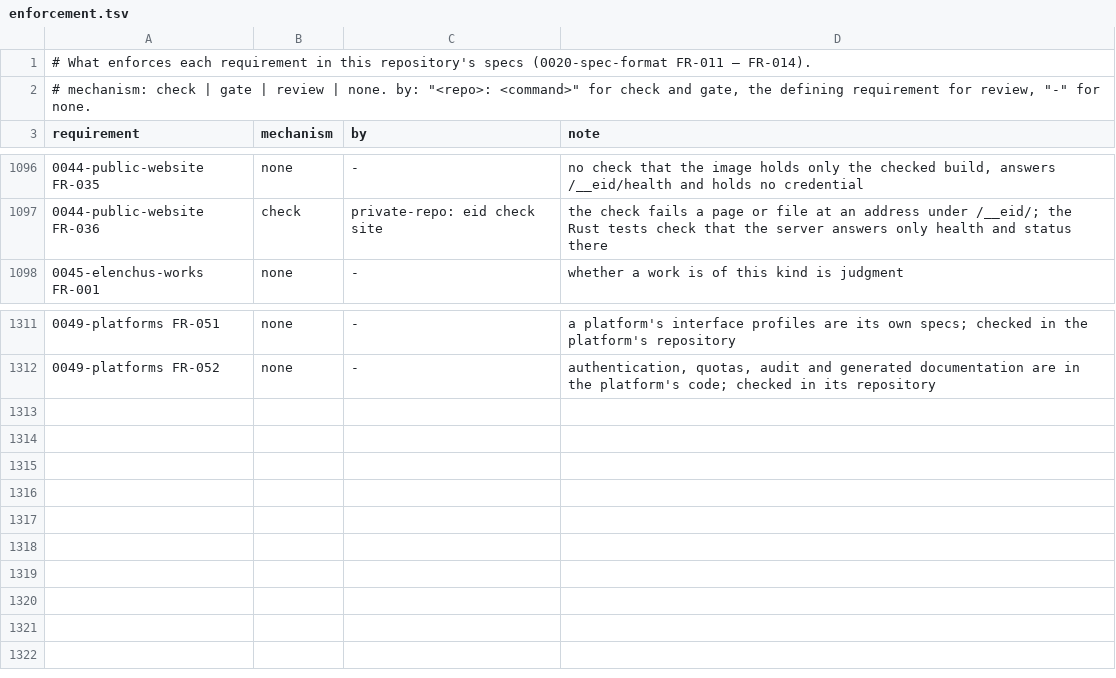
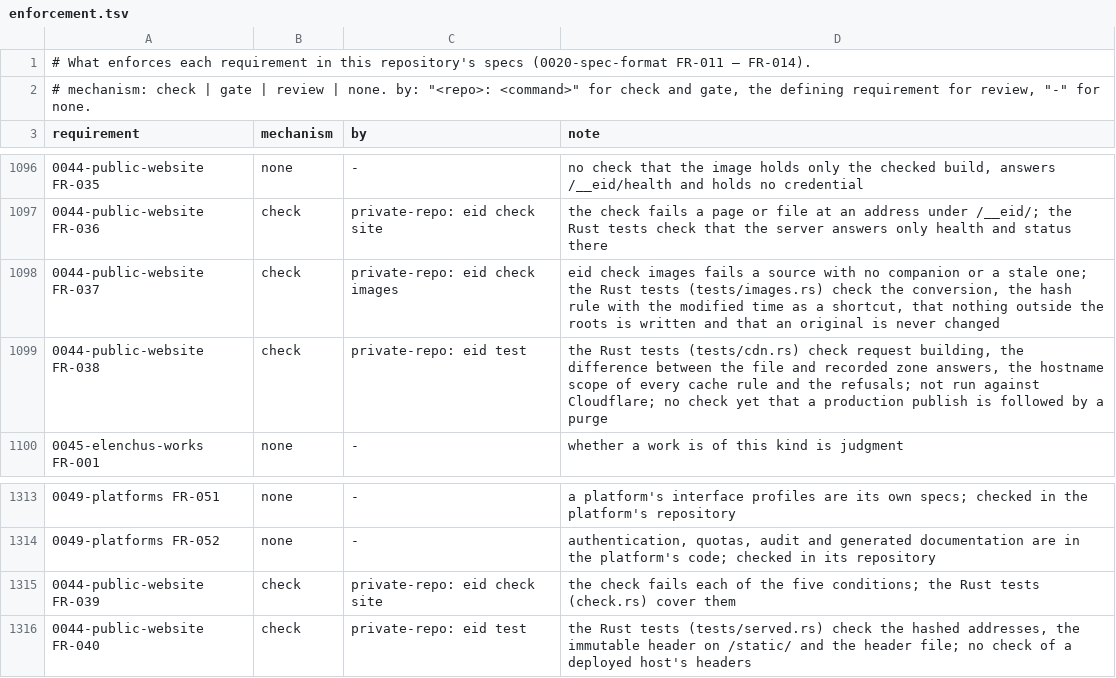
Before and after one commit to intellectual-frontiers/.github, a TSV file: spec-kit/enforcement.tsv, drawn as a sheet; only a part is shown, gaps mark what is left out; the diff names each change by its address in the sheet, - before the commit and + after, or states it on an @@ line.

```diff
--- a/spec-kit/enforcement.tsv
+++ b/spec-kit/enforcement.tsv
+row 1098: 0044-public-website FR-037 | check | private-repo: eid check images | eid check images fails a source with no companion or a stale one; the Rust tests (tests/images.rs) check the conversion, the hash rule with the modified time as a shortcut, that nothing outside the roots is written and that an original is never changed
+row 1099: 0044-public-website FR-038 | check | private-repo: eid test | the Rust tests (tests/cdn.rs) check request building, the difference between the file and recorded zone answers, the hostname scope of every cache rule and the refusals; not run against Cloudflare; no check yet that a production publish is followed by a purge
+row 1315: 0044-public-website FR-039 | check | private-repo: eid check site | the check fails each of the five conditions; the Rust tests (check.rs) cover them
+row 1316: 0044-public-website FR-040 | check | private-repo: eid test | the Rust tests (tests/served.rs) check the hashed addresses, the immutable header on /static/ and the header file; no check of a deployed host's headers
```
Also changed, not shown: 1 other file.
